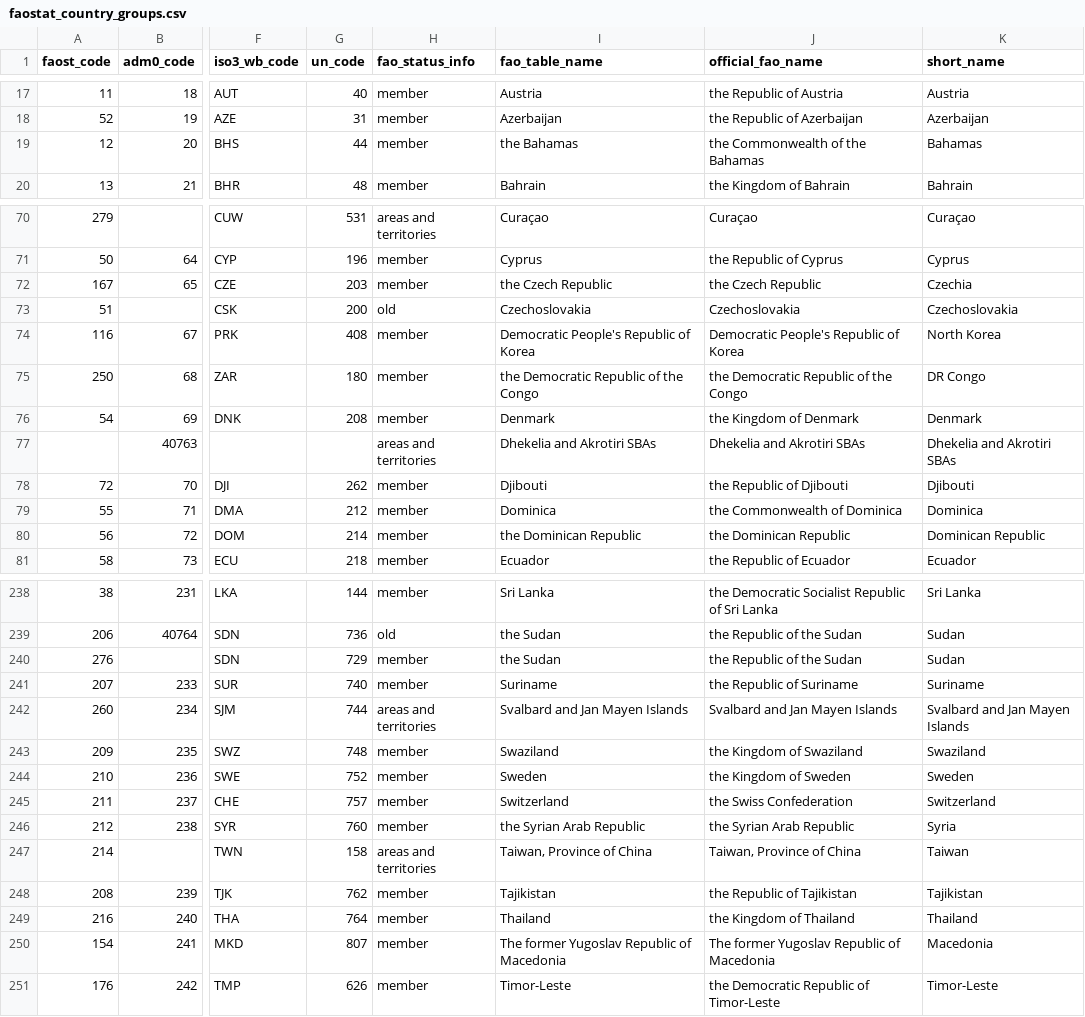
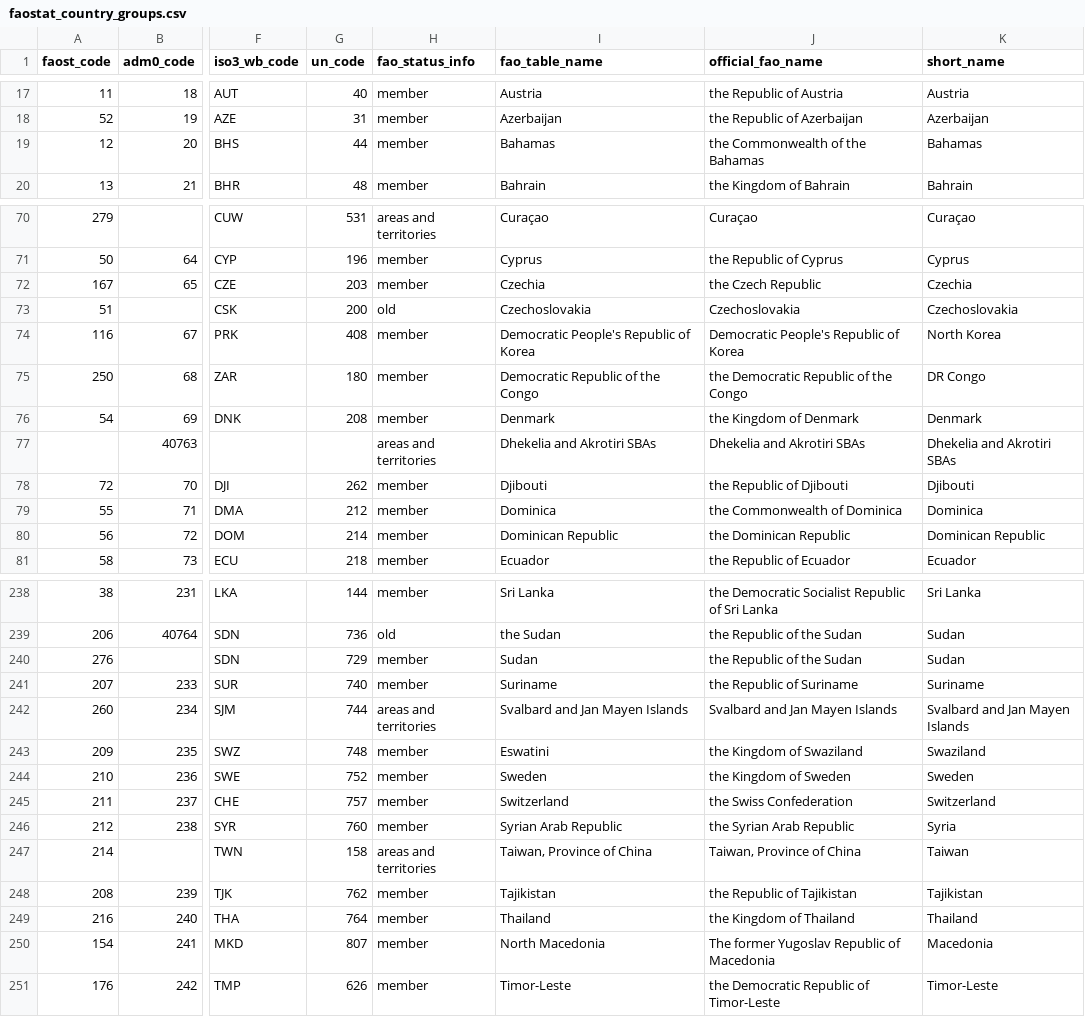
Before and after one commit to paulrougieux/biotrade, a CSV file: biotrade/config_data/faostat_country_groups.csv, drawn as a sheet; only a part is shown, gaps mark what is left out; the diff covers the shown part only; the diff names each change by its address in the sheet, - before the commit and + after, or states it on an @@ line.

Commit message:
#60 fixed bug and updated further country names

```diff
--- a/biotrade/config_data/faostat_country_groups.csv
+++ b/biotrade/config_data/faostat_country_groups.csv
-I19 (fao_table_name): the Bahamas
+I19 (fao_table_name): Bahamas
-I72 (fao_table_name): the Czech Republic
+I72 (fao_table_name): Czechia
-I75 (fao_table_name): the Democratic Republic of the Congo
+I75 (fao_table_name): Democratic Republic of the Congo
-I80 (fao_table_name): the Dominican Republic
+I80 (fao_table_name): Dominican Republic
-I240 (fao_table_name): the Sudan
+I240 (fao_table_name): Sudan
-I243 (fao_table_name): Swaziland
+I243 (fao_table_name): Eswatini
-I246 (fao_table_name): the Syrian Arab Republic
+I246 (fao_table_name): Syrian Arab Republic
-I250 (fao_table_name): The former Yugoslav Republic of Macedonia
+I250 (fao_table_name): North Macedonia
```
Also changed, not shown: 11 edited cells elsewhere in this file, biotrade/config_data/column_names.csv.
